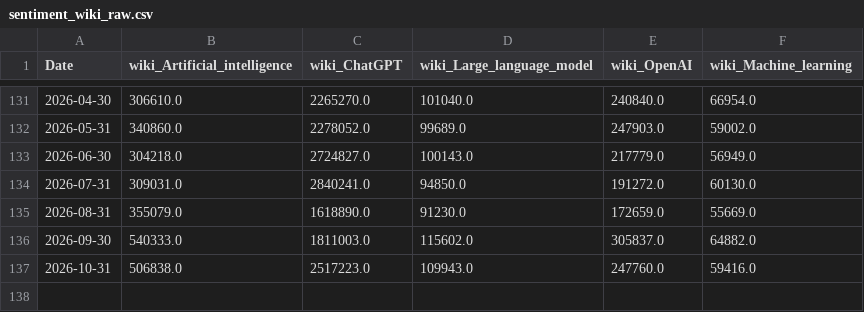
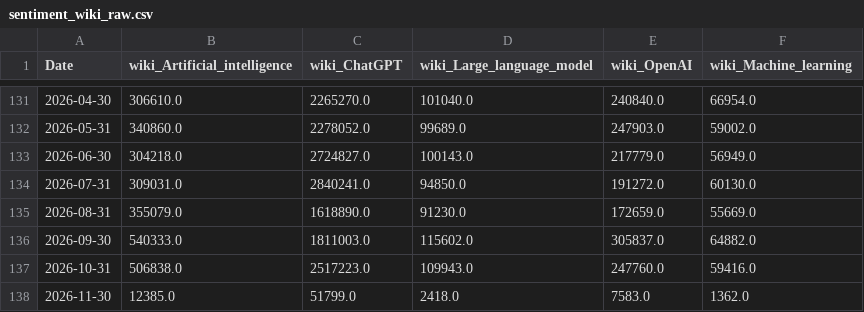
Before and after one commit to mjmonnot/aibps-v0-1, a CSV file: data/raw/sentiment_wiki_raw.csv, drawn as a sheet; only a part is shown, gaps mark what is left out.

```diff
--- a/data/raw/sentiment_wiki_raw.csv
+++ b/data/raw/sentiment_wiki_raw.csv
@@ -137 +137,2 @@ Date,wiki_Artificial_intelligence,wiki_ChatGPT,wiki_Large_language_model,wiki_Op
 2026-10-31,506838.0,2517223.0,109943.0,247760.0,59416.0
+2026-11-30,12385.0,51799.0,2418.0,7583.0,1362.0
```
Also changed, not shown: data/processed/aibps_monthly.csv, data/processed/market_processed.csv, 3 other files.
